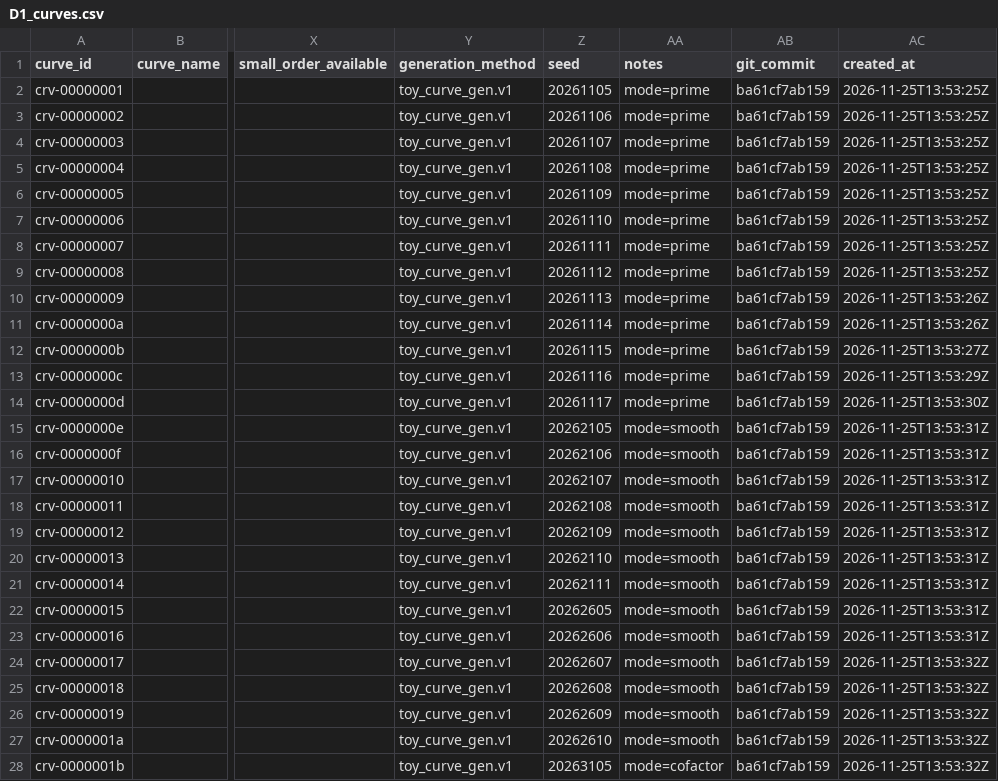
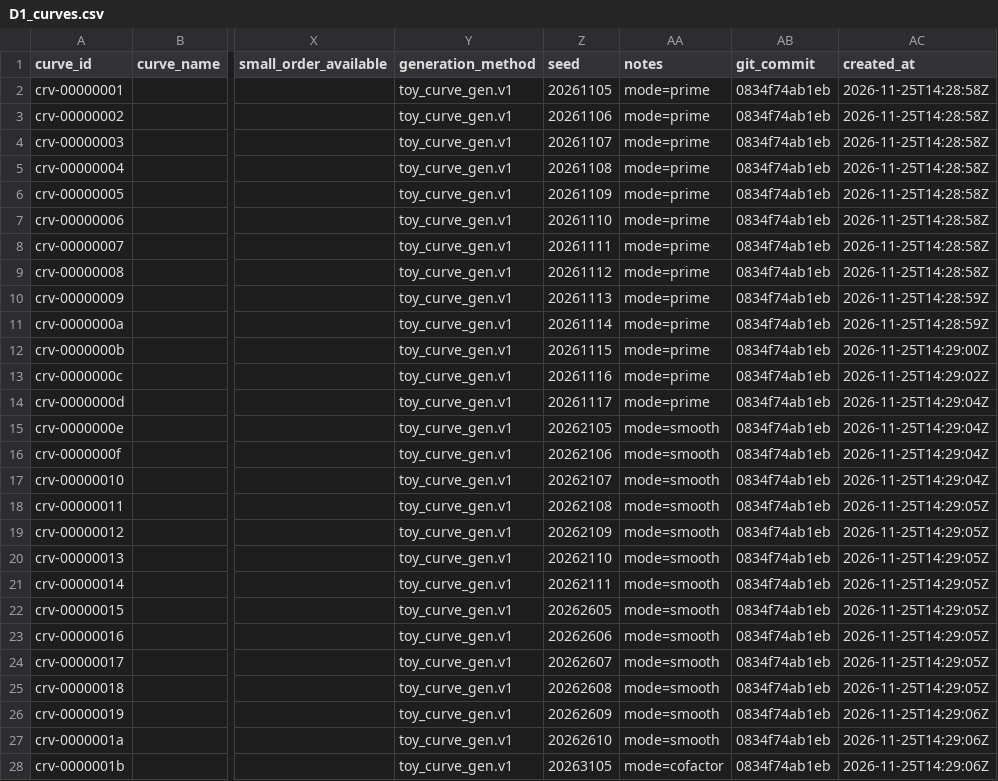
Before and after one commit to UITxWoodyNguyen/ECC-Cryptanalysis, a CSV file: data/D1_curves.csv, drawn as a sheet; only a part is shown, gaps mark what is left out; the diff covers the shown part only; the diff names each change by its address in the sheet, - before the commit and + after, or states it on an @@ line.

Commit message:
Adding more core function based on math_notes.md. Delete redundancy in run_ecdlp_baselines

```diff
--- a/data/D1_curves.csv
+++ b/data/D1_curves.csv
-AB2:AB28 (git_commit): ba61cf7ab159
+AB2:AB28 (git_commit): 0834f74ab1eb
-AC2:AC9 (created_at): 2026-11-25T13:53:25Z
+AC2:AC9 (created_at): 2026-11-25T14:28:58Z
-AC10:AC11 (created_at): 2026-11-25T13:53:26Z
+AC10:AC11 (created_at): 2026-11-25T14:28:59Z
-AC12 (created_at): 2026-11-25T13:53:27Z
+AC12 (created_at): 2026-11-25T14:29:00Z
-AC13 (created_at): 2026-11-25T13:53:29Z
+AC13 (created_at): 2026-11-25T14:29:02Z
-AC14 (created_at): 2026-11-25T13:53:30Z
+AC14 (created_at): 2026-11-25T14:29:04Z
-AC15:AC17 (created_at): 2026-11-25T13:53:31Z
+AC15:AC17 (created_at): 2026-11-25T14:29:04Z
-AC18:AC23 (created_at): 2026-11-25T13:53:31Z
+AC18:AC23 (created_at): 2026-11-25T14:29:05Z
-AC24:AC25 (created_at): 2026-11-25T13:53:32Z
+AC24:AC25 (created_at): 2026-11-25T14:29:05Z
-AC26:AC28 (created_at): 2026-11-25T13:53:32Z
+AC26:AC28 (created_at): 2026-11-25T14:29:06Z
```
Also changed, not shown: 52 edited cells elsewhere in this file, data/D1_roundtrip_test.csv, data/D1_smooth_curves.csv, 2 other files.
